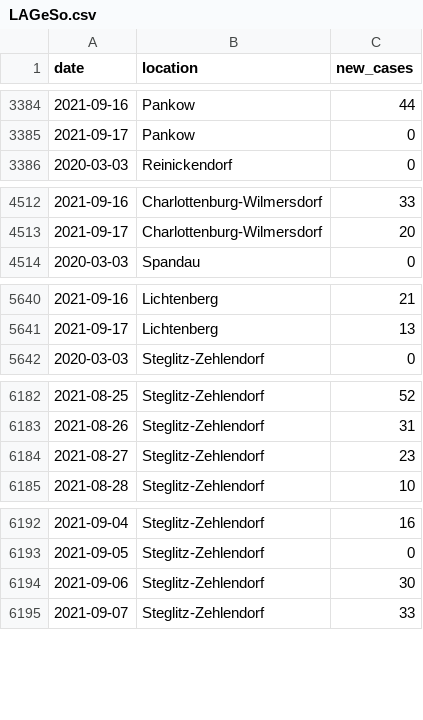
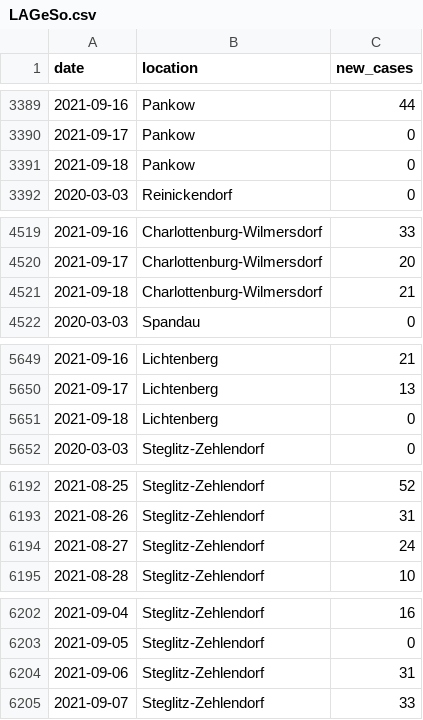
Before and after one commit to bjornpiltz/covid_berlin, a CSV file: LAGeSo.csv, drawn as a sheet; only a part is shown, gaps mark what is left out; the diff covers the shown part only.

```diff
--- a/LAGeSo.csv
+++ b/LAGeSo.csv
@@ -3385,2 +3390,3 @@ date,location,new_cases
 2021-09-17,Pankow,0
+2021-09-18,Pankow,0
 2020-03-03,Reinickendorf,0
@@ -4513,2 +4520,3 @@ date,location,new_cases
 2021-09-17,Charlottenburg-Wilmersdorf,20
+2021-09-18,Charlottenburg-Wilmersdorf,21
 2020-03-03,Spandau,0
@@ -5641,2 +5650,3 @@ date,location,new_cases
 2021-09-17,Lichtenberg,13
+2021-09-18,Lichtenberg,0
 2020-03-03,Steglitz-Zehlendorf,0
@@ -6183,3 +6193,3 @@ date,location,new_cases
 2021-08-26,Steglitz-Zehlendorf,31
-2021-08-27,Steglitz-Zehlendorf,23
+2021-08-27,Steglitz-Zehlendorf,24
 2021-08-28,Steglitz-Zehlendorf,10
@@ -6193,3 +6203,3 @@ date,location,new_cases
 2021-09-05,Steglitz-Zehlendorf,0
-2021-09-06,Steglitz-Zehlendorf,30
+2021-09-06,Steglitz-Zehlendorf,31
 2021-09-07,Steglitz-Zehlendorf,33
```
Also changed, not shown: 9 added rows and 12 edited cells elsewhere in this file.
